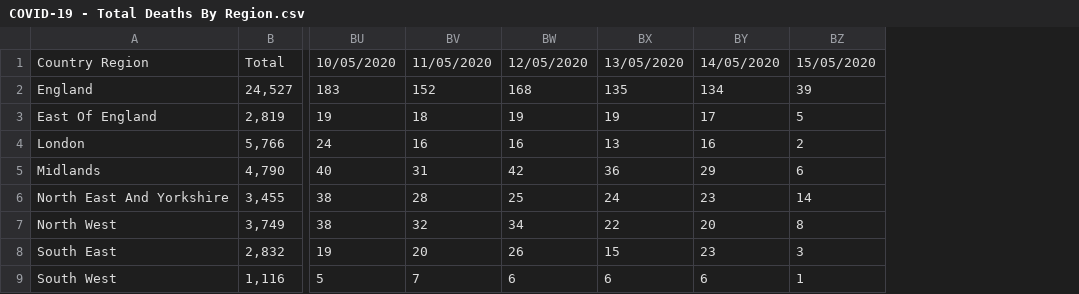
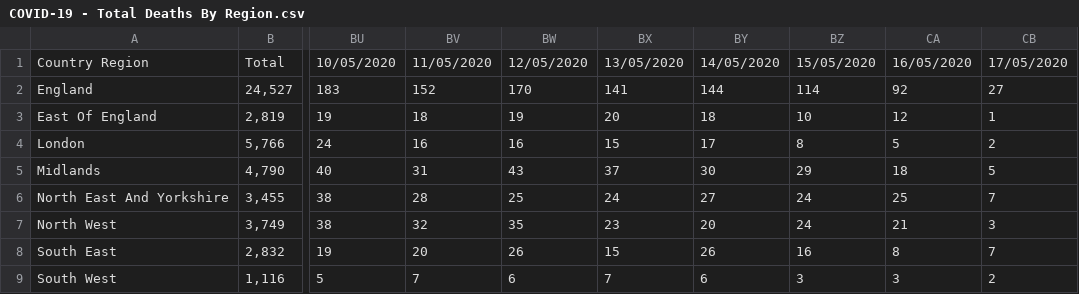
Before and after one commit to ericchee08/COVID-19-DASHBOARD-UK, a CSV file: data/COVID-19 - Total Deaths By Region.csv, drawn as a sheet; only a part is shown, gaps mark what is left out; addresses are those after the commit; the diff names each change by its address in the sheet, - before the commit and + after, or states it on an @@ line.

Commit message:
data update

```diff
--- a/data/COVID-19 - Total Deaths By Region.csv
+++ b/data/COVID-19 - Total Deaths By Region.csv
+column BZ, rows 1-9: 15/05/2020 | 114 | 10 | 8 | 29 | 24 | 24 | 16 | 3
+column CA, rows 1-9: 16/05/2020 | 92 | 12 | 5 | 18 | 25 | 21 | 8 | 3
-CB1: 15/05/2020
+CB1: 17/05/2020
-BW2: 168
+BW2: 170
-BX2: 135
+BX2: 141
-BY2: 134
+BY2: 144
-CB2: 39
+CB2: 27
-BX3: 19
+BX3: 20
-BY3: 17
+BY3: 18
-CB3: 5
+CB3: 1
-BX4: 13
+BX4: 15
-BY4: 16
+BY4: 17
-BW5: 42
+BW5: 43
-BX5: 36
+BX5: 37
-BY5: 29
+BY5: 30
-CB5: 6
+CB5: 5
-BY6: 23
+BY6: 27
-CB6: 14
+CB6: 7
-BW7: 34
+BW7: 35
-BX7: 22
+BX7: 23
-CB7: 8
+CB7: 3
-BY8: 23
+BY8: 26
-CB8: 3
+CB8: 7
-BX9: 6
+BX9: 7
-CB9: 1
+CB9: 2
```
Also changed, not shown: data/COVID-19 - Total Death By Age.csv.
